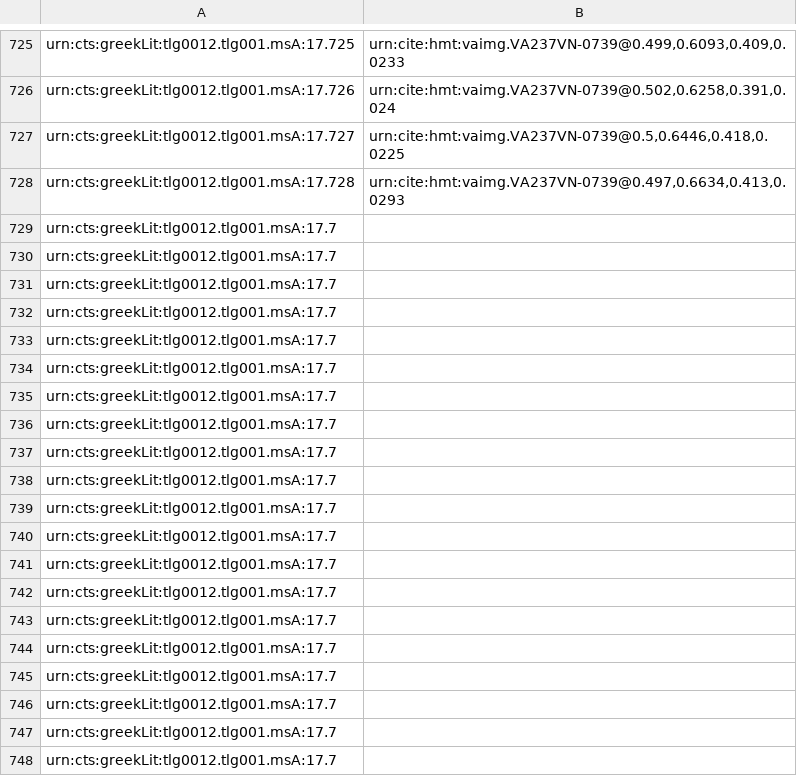
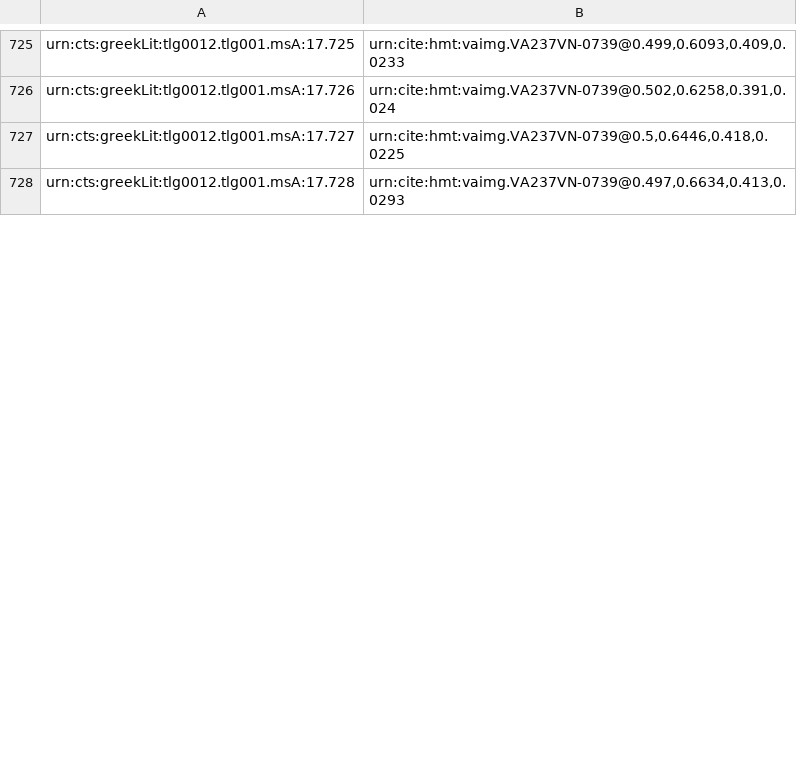
Before and after one commit to mwauke/closed-hc-il17, a CSV file: indices/venA-textToImage-Iliad.csv, drawn as a sheet; only a part is shown, gaps mark what is left out; removed rows and columns are numbered as before the commit, all else as after; the diff covers the shown part only; the diff names each change by its address in the sheet, - before the commit and + after, or states it on an @@ line.

Commit message:
Update venA-textToImage-Iliad.csv

```diff
--- a/indices/venA-textToImage-Iliad.csv
+++ b/indices/venA-textToImage-Iliad.csv
-row 729: urn:cts:greekLit:tlg0012.tlg001.msA:17.7
-row 730: urn:cts:greekLit:tlg0012.tlg001.msA:17.7
-row 731: urn:cts:greekLit:tlg0012.tlg001.msA:17.7
-row 732: urn:cts:greekLit:tlg0012.tlg001.msA:17.7
-row 733: urn:cts:greekLit:tlg0012.tlg001.msA:17.7
-row 734: urn:cts:greekLit:tlg0012.tlg001.msA:17.7
-row 735: urn:cts:greekLit:tlg0012.tlg001.msA:17.7
-row 736: urn:cts:greekLit:tlg0012.tlg001.msA:17.7
-row 737: urn:cts:greekLit:tlg0012.tlg001.msA:17.7
-row 738: urn:cts:greekLit:tlg0012.tlg001.msA:17.7
-row 739: urn:cts:greekLit:tlg0012.tlg001.msA:17.7
-row 740: urn:cts:greekLit:tlg0012.tlg001.msA:17.7
-row 741: urn:cts:greekLit:tlg0012.tlg001.msA:17.7
-row 742: urn:cts:greekLit:tlg0012.tlg001.msA:17.7
-row 743: urn:cts:greekLit:tlg0012.tlg001.msA:17.7
-row 744: urn:cts:greekLit:tlg0012.tlg001.msA:17.7
-row 745: urn:cts:greekLit:tlg0012.tlg001.msA:17.7
-row 746: urn:cts:greekLit:tlg0012.tlg001.msA:17.7
-row 747: urn:cts:greekLit:tlg0012.tlg001.msA:17.7
-row 748: urn:cts:greekLit:tlg0012.tlg001.msA:17.7
```
Also changed, not shown: 26 added rows and 6 removed rows elsewhere in this file.
